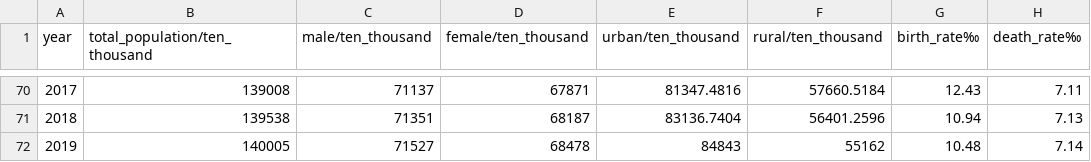
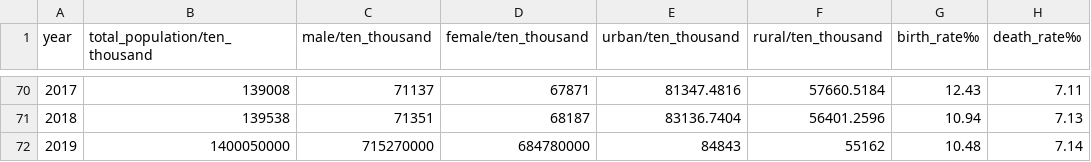
Before and after one commit to aiaba/first1, a CSV file: population/Population.csv, drawn as a sheet; only a part is shown, gaps mark what is left out; the diff names each change by its address in the sheet, - before the commit and + after, or states it on an @@ line.

Commit message:
Update Population.csv

```diff
--- a/population/Population.csv
+++ b/population/Population.csv
-B72 (total_population/ten_thousand): 140005
+B72 (total_population/ten_thousand): 1400050000
-C72 (male/ten_thousand): 71527
+C72 (male/ten_thousand): 715270000
-D72 (female/ten_thousand): 68478
+D72 (female/ten_thousand): 684780000
```
